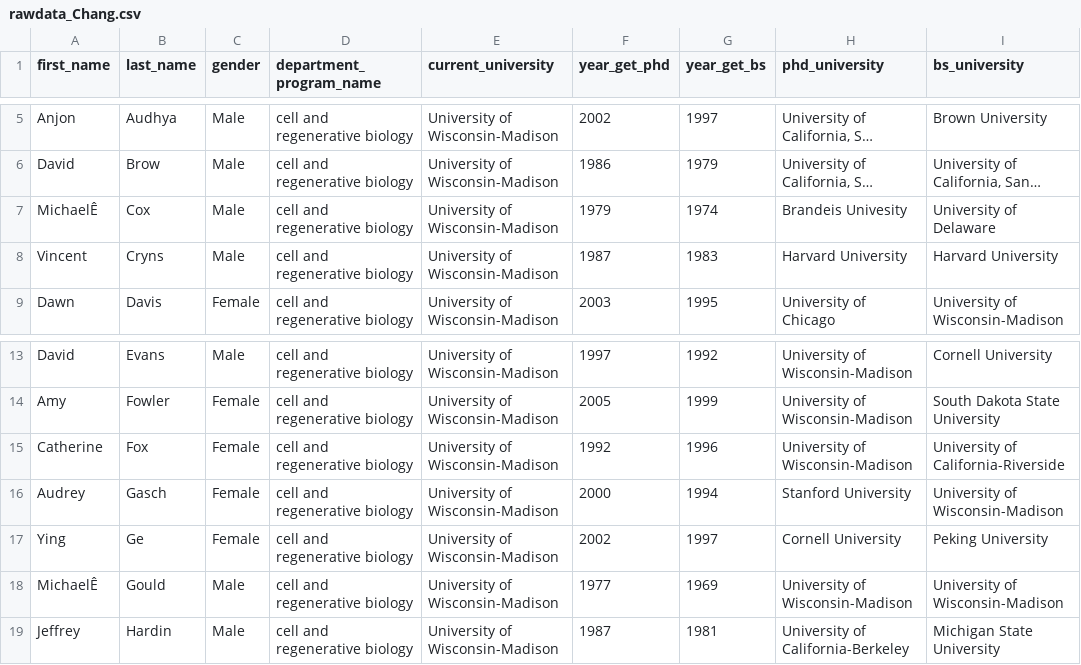
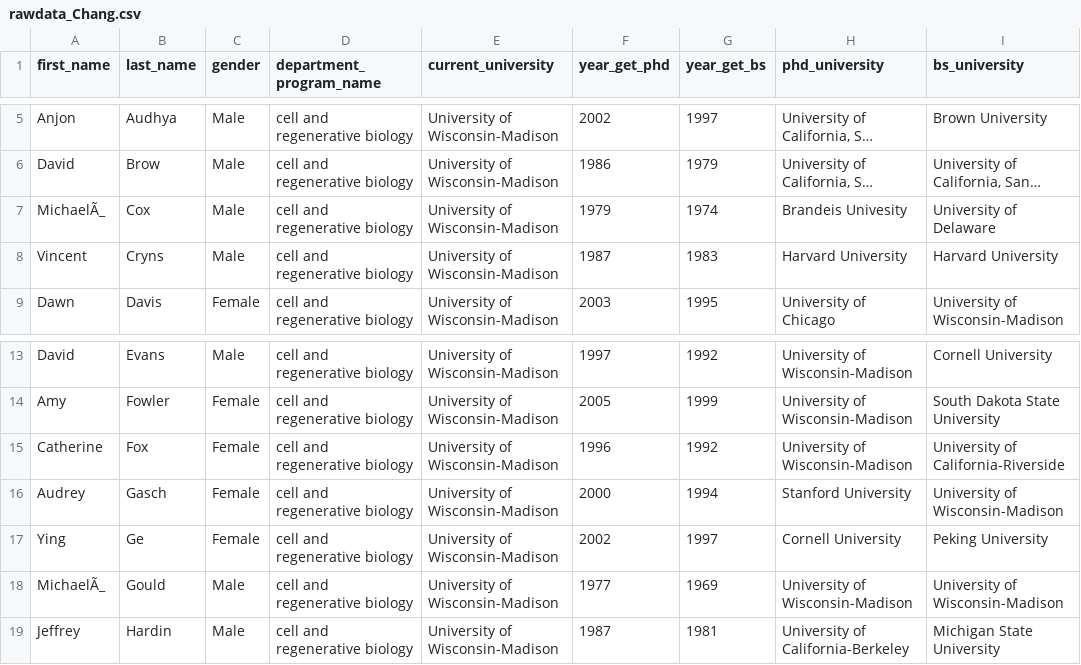
Before and after one commit to HU-Analytics/ANALY-500, a CSV file: Final Project/data/rawdata_Chang.csv, drawn as a sheet; only a part is shown, gaps mark what is left out; long unchanged cells end in …; the diff names each change by its address in the sheet, - before the commit and + after, or states it on an @@ line.

```diff
--- a/Final Project/data/rawdata_Chang.csv
+++ b/Final Project/data/rawdata_Chang.csv
-A7 (first_name): MichaelÊ
+A7 (first_name): MichaelÃ_
-F15 (year_get_phd): 1992
+F15 (year_get_phd): 1996
-G15 (year_get_bs): 1996
+G15 (year_get_bs): 1992
-A18 (first_name): MichaelÊ
+A18 (first_name): MichaelÃ_
```
Also changed, not shown: Final Project/data/rawdata_zhengdao.csv, Final Project/data/schools_ranking.csv, 4 other files.
